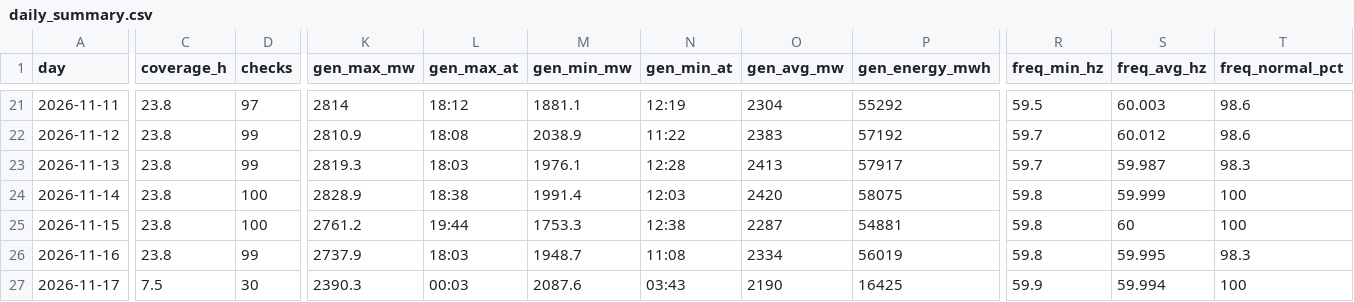
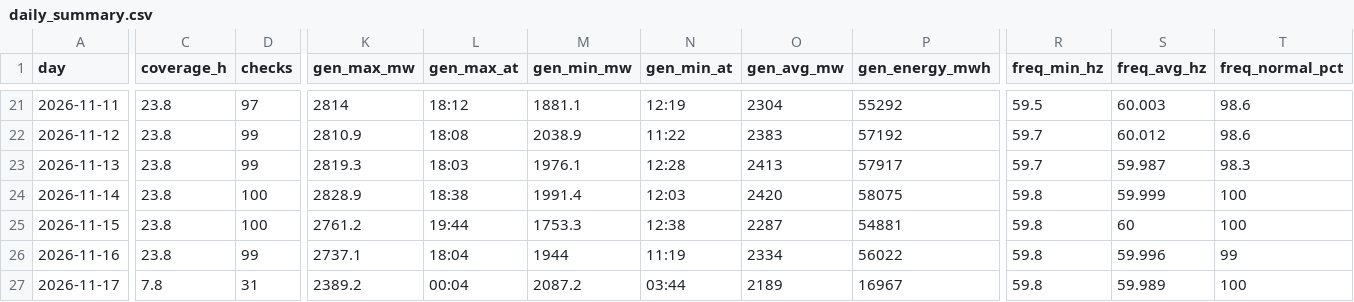
Before and after one commit to EidenGarcia/pr-generation-dashboard, a CSV file: logs/daily_summary.csv, drawn as a sheet; only a part is shown, gaps mark what is left out; the diff covers the shown part only; the diff names each change by its address in the sheet, - before the commit and + after, or states it on an @@ line.

```diff
--- a/logs/daily_summary.csv
+++ b/logs/daily_summary.csv
-K26 (gen_max_mw): 2737.9
+K26 (gen_max_mw): 2737.1
-L26 (gen_max_at): 18:03
+L26 (gen_max_at): 18:04
-M26 (gen_min_mw): 1948.7
+M26 (gen_min_mw): 1944
-N26 (gen_min_at): 11:08
+N26 (gen_min_at): 11:19
-P26 (gen_energy_mwh): 56019
+P26 (gen_energy_mwh): 56022
-S26 (freq_avg_hz): 59.995
+S26 (freq_avg_hz): 59.996
-T26 (freq_normal_pct): 98.3
+T26 (freq_normal_pct): 99
-C27 (coverage_h): 7.5
+C27 (coverage_h): 7.8
-D27 (checks): 30
+D27 (checks): 31
-K27 (gen_max_mw): 2390.3
+K27 (gen_max_mw): 2389.2
-L27 (gen_max_at): 00:03
+L27 (gen_max_at): 00:04
-M27 (gen_min_mw): 2087.6
+M27 (gen_min_mw): 2087.2
-N27 (gen_min_at): 03:43
+N27 (gen_min_at): 03:44
-O27 (gen_avg_mw): 2190
+O27 (gen_avg_mw): 2189
-P27 (gen_energy_mwh): 16425
+P27 (gen_energy_mwh): 16967
-R27 (freq_min_hz): 59.9
+R27 (freq_min_hz): 59.8
-S27 (freq_avg_hz): 59.994
+S27 (freq_avg_hz): 59.989
```
Also changed, not shown: 4 edited cells elsewhere in this file, 25 other files.
